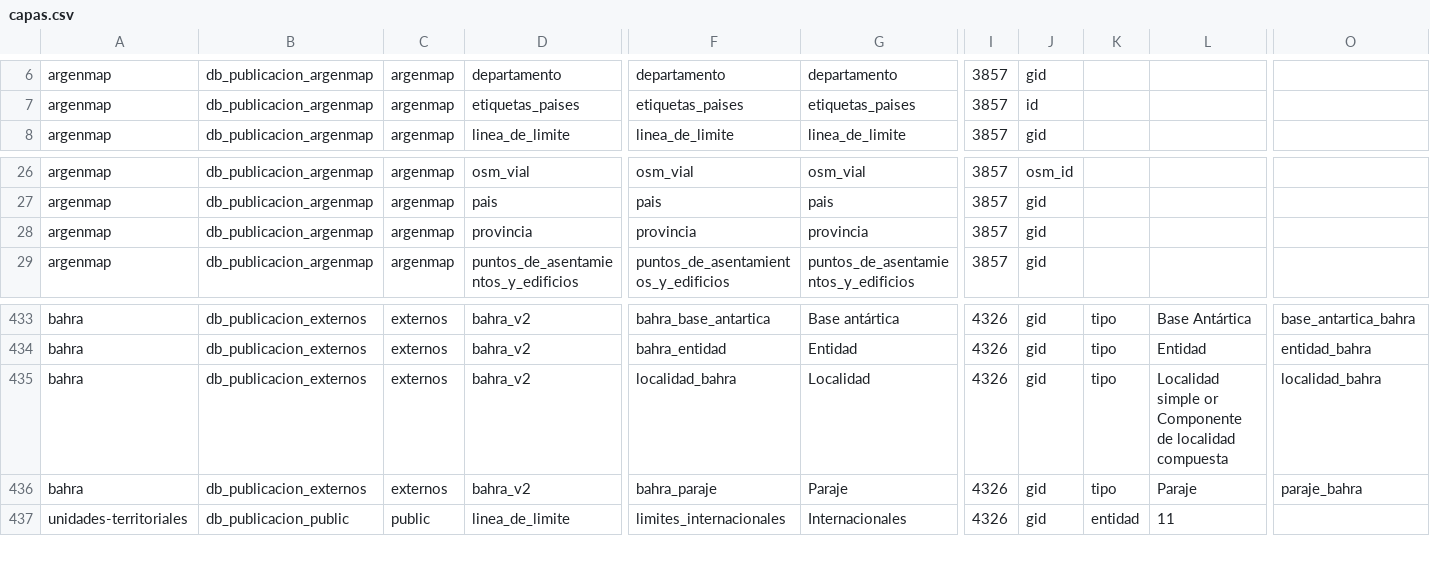
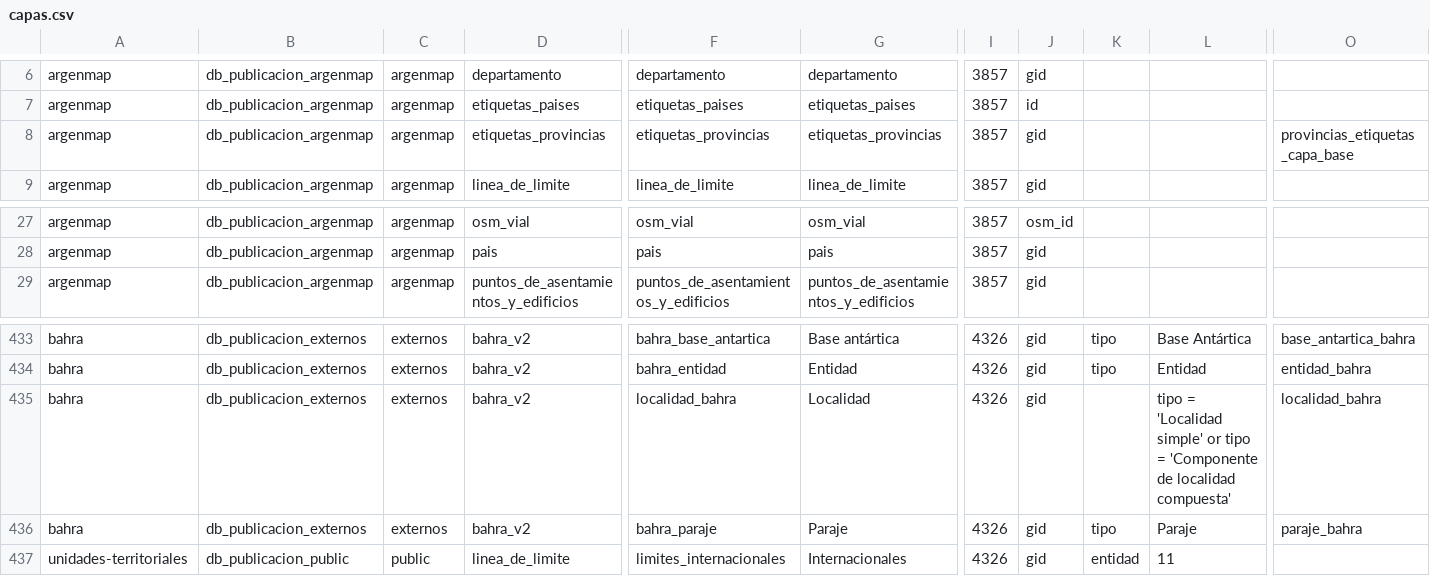
Before and after one commit to ign-argentina/catalogo-publicacion, a CSV file: capas.csv, drawn as a sheet; only a part is shown, gaps mark what is left out; removed rows and columns are numbered as before the commit, all else as after; rows hold the shown columns only; the diff names each change by its address in the sheet, - before the commit and + after, or states it on an @@ line.

```diff
--- a/capas.csv
+++ b/capas.csv
+row 8: argenmap | db_publicacion_argenmap | argenmap | etiquetas_provincias | etiquetas_provincias | etiquetas_provincias | 3857 | gid |  |  | provincias_etiquetas_capa_base
-row 28: argenmap | db_publicacion_argenmap | argenmap | provincia | provincia | provincia | 3857 | gid
-K435: tipo
+K435: (empty)
-L435: Localidad simple or Componente de localidad compuesta
+L435: tipo = 'Localidad simple' or tipo = 'Componente de localidad compuesta'
```
Also changed, not shown: estilos.csv, grupo_capas.csv.
